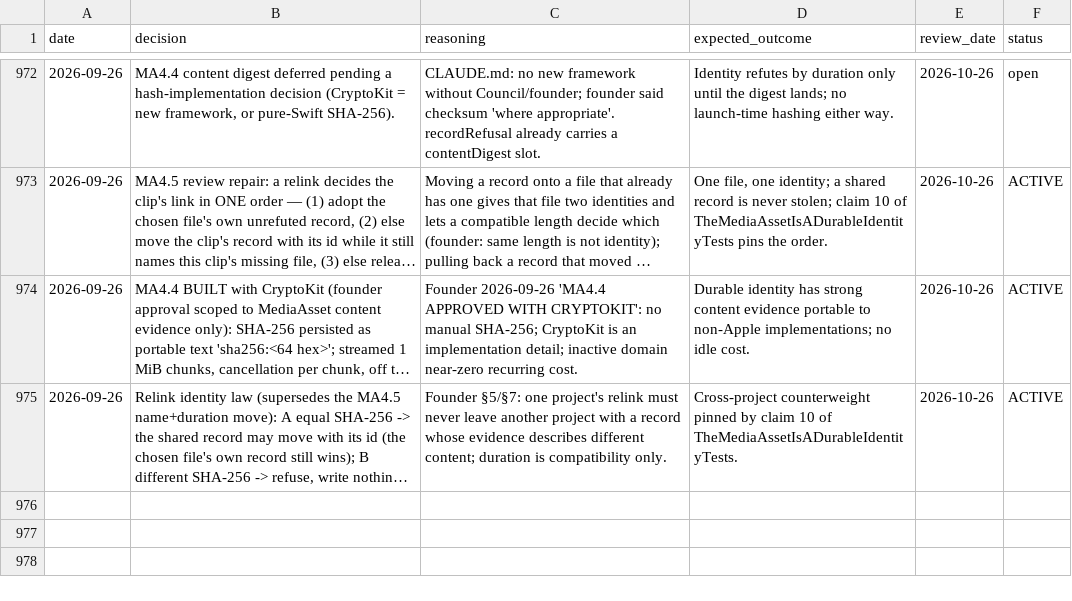
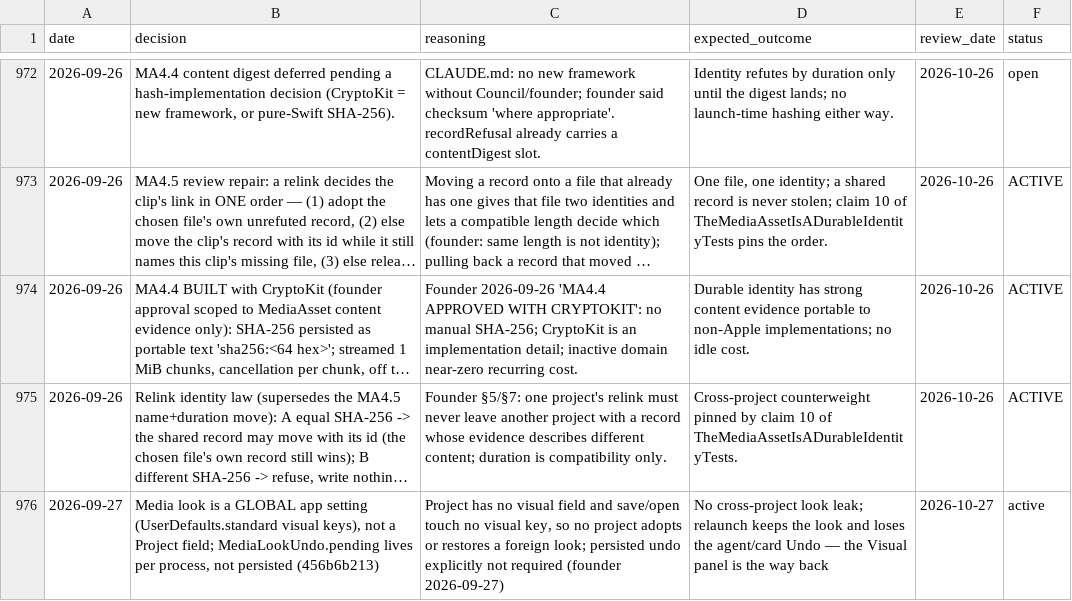
Before and after one commit to vibrationalforce/Echoelmusic, a CSV file: decisions.csv, drawn as a sheet; only a part is shown, gaps mark what is left out; long unchanged cells end in …; the diff names each change by its address in the sheet, - before the commit and + after, or states it on an @@ line.

```diff
--- a/decisions.csv
+++ b/decisions.csv
+row 976: 2026-09-27 | Media look is a GLOBAL app setting (UserDefaults.standard visual keys), not a Project field; MediaLookUndo.pending lives per process, not persisted (456b6b213) | Project has no visual field and save/open touch no visual key, so no project adopts or restores a foreign look; persisted undo explicitly not required (founder 2026-09-27) | No cross-project look leak; relaunch keeps the look and loses the agent/card Undo — the Visual panel is the way back | 2026-10-27 | active
```
Also changed, not shown: 3 other files.
